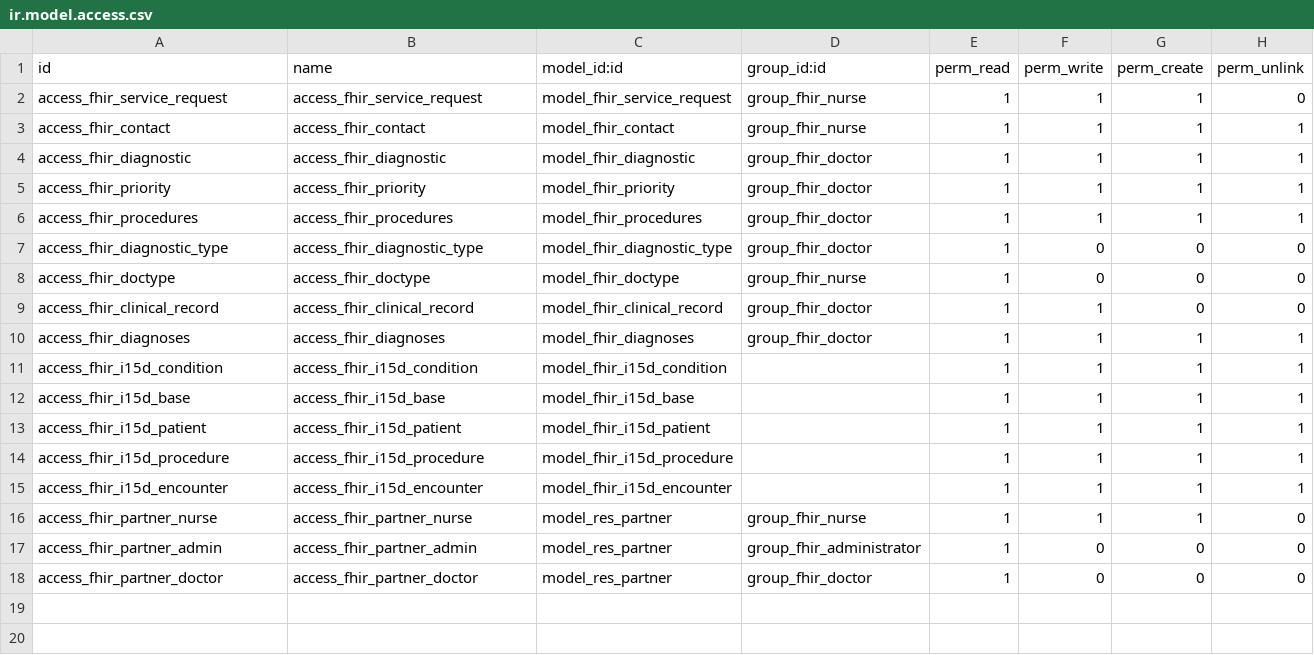
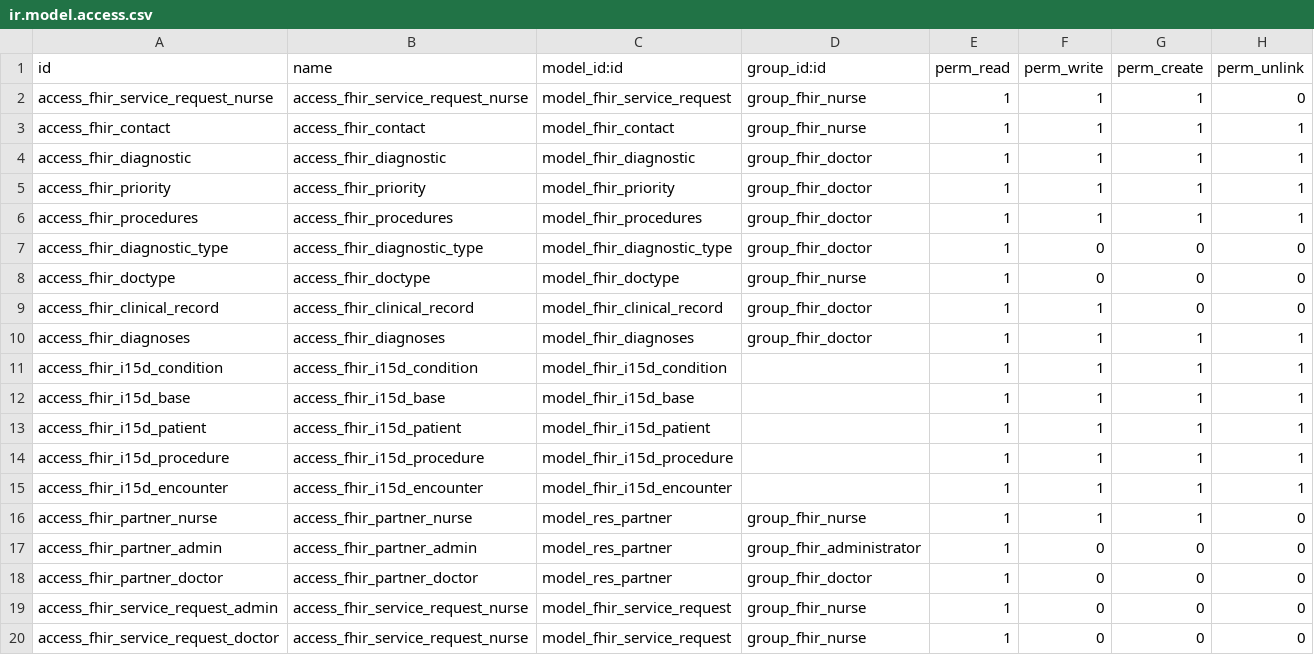
Before and after one commit to dbonillag/fhir_sistemsalud, a CSV file: fhir_sistemsalud/security/ir.model.access.csv, drawn as a sheet.

```diff
--- a/fhir_sistemsalud/security/ir.model.access.csv
+++ b/fhir_sistemsalud/security/ir.model.access.csv
@@ -1,3 +1,3 @@
 id,name,model_id:id,group_id:id,perm_read,perm_write,perm_create,perm_unlink
-access_fhir_service_request,access_fhir_service_request,model_fhir_service_request,group_fhir_nurse,1,1,1,0
+access_fhir_service_request_nurse,access_fhir_service_request_nurse,model_fhir_service_request,group_fhir_nurse,1,1,1,0
 access_fhir_contact,access_fhir_contact,model_fhir_contact,group_fhir_nurse,1,1,1,1
@@ -18 +18,3 @@ access_fhir_partner_admin,access_fhir_partner_admin,model_res_partner,group_fhir
 access_fhir_partner_doctor,access_fhir_partner_doctor,model_res_partner,group_fhir_doctor,1,0,0,0
+access_fhir_service_request_admin,access_fhir_service_request_nurse,model_fhir_service_request,group_fhir_nurse,1,0,0,0
+access_fhir_service_request_doctor,access_fhir_service_request_nurse,model_fhir_service_request,group_fhir_nurse,1,0,0,0
```
Also changed, not shown: 13 other files.
